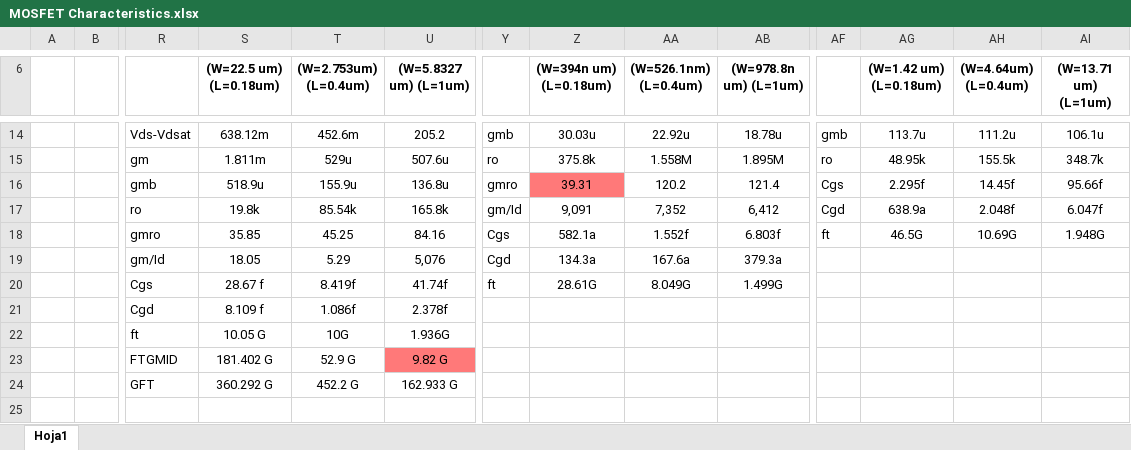
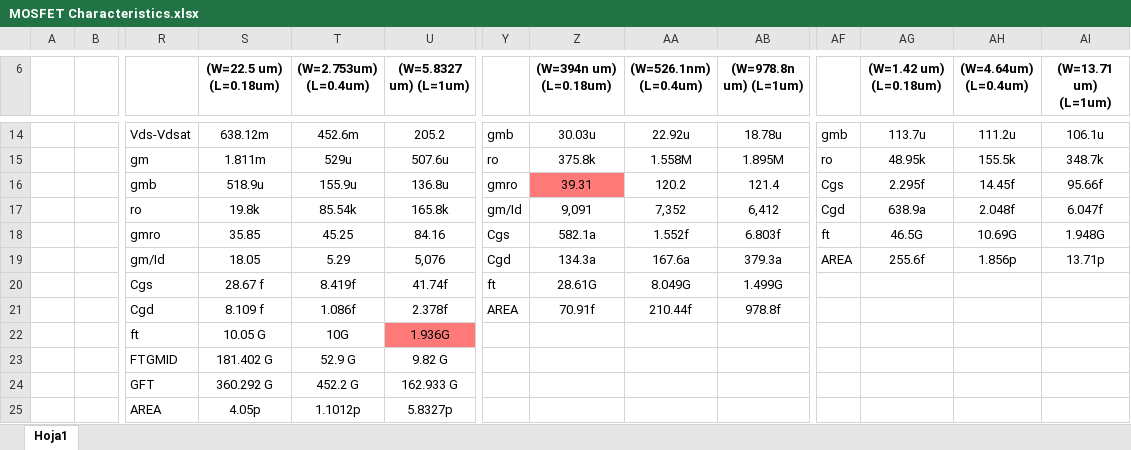
Before and after one commit to FabianChacon3/Microelectronics-repository, an Excel workbook: First report/MOSFET Characteristics.xlsx, sheet Hoja1, drawn as a sheet; only a part is shown, gaps mark what is left out; values as stored, in another font and other column widths than the file's, no borders; rows hold the shown columns only; the diff names each change by its address in the sheet, - before the commit and + after, or states it on an @@ line.

Commit message:
Update MOSFET Characteristics.xlsx

```diff
--- a/First report/MOSFET Characteristics.xlsx (sheet Hoja1)
+++ b/First report/MOSFET Characteristics.xlsx (sheet Hoja1)
-AF19: (empty)
+AF19: AREA
-AG19 ((W=1.42 um) (L=0.18um)): (empty)
+AG19 ((W=1.42 um) (L=0.18um)): 255.6f
-AH19 ((W=4.64um) (L=0.4um)): (empty)
+AH19 ((W=4.64um) (L=0.4um)): 1.856p
-AI19 ((W=13.71 um) (L=1um)): (empty)
+AI19 ((W=13.71 um) (L=1um)): 13.71p
-Y21: (empty)
+Y21: AREA
-Z21 ((W=394n um) (L=0.18um)): (empty)
+Z21 ((W=394n um) (L=0.18um)): 70.91f
-AA21 ((W=526.1nm) (L=0.4um)): (empty)
+AA21 ((W=526.1nm) (L=0.4um)): 210.44f
-AB21 ((W=978.8n um) (L=1um)): (empty)
+AB21 ((W=978.8n um) (L=1um)): 978.8f
-U22 fill: none
+U22 fill: #FF7979
-U23 fill: #FF7979
+U23 fill: none
+row 25:  |  | AREA | 4.05p | 1.1012p | 5.8327p
```
